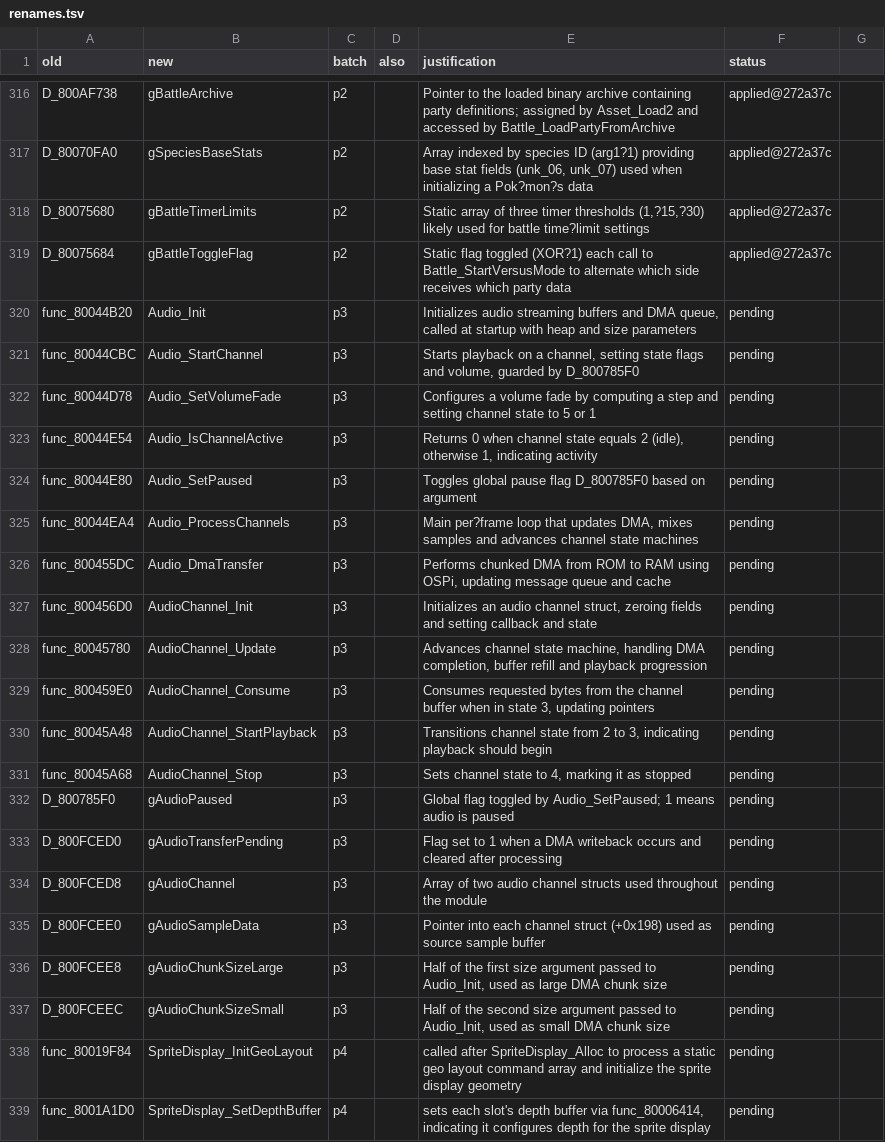
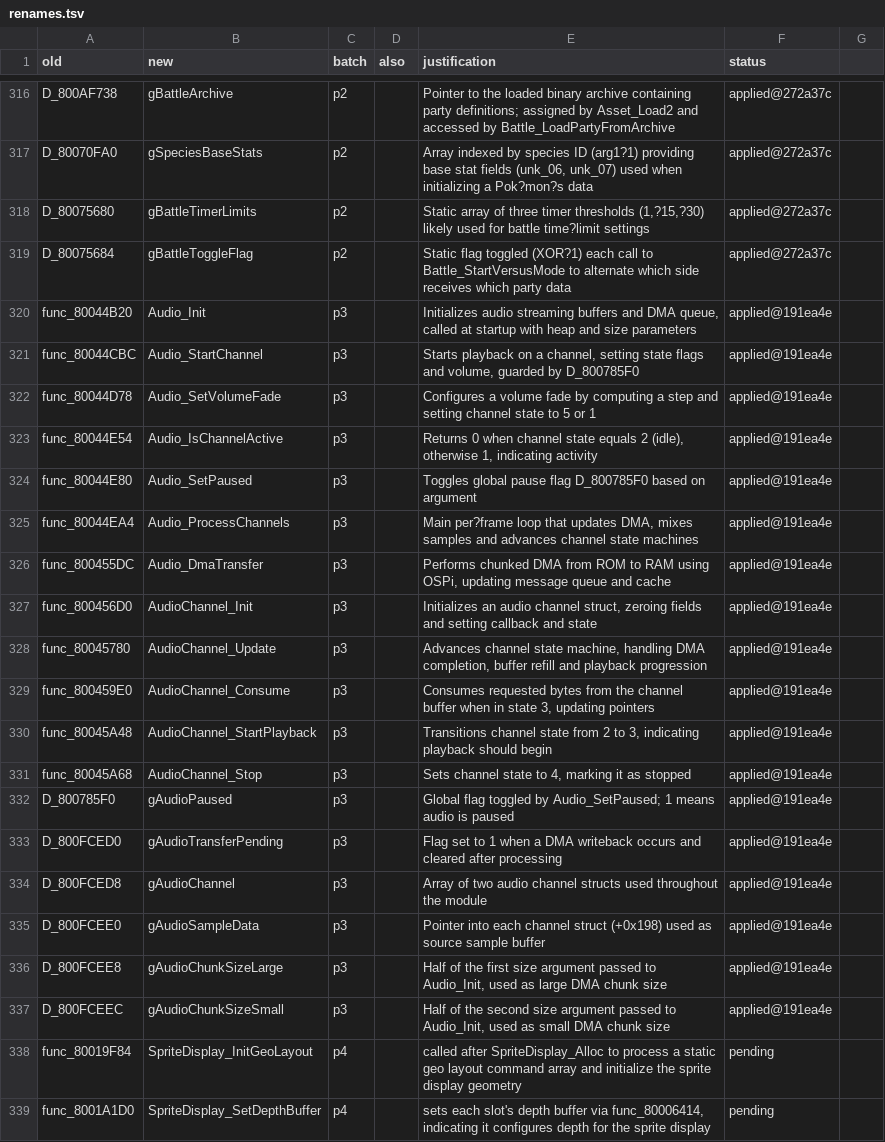
Before and after one commit to ransomts/pokestadium, a TSV file: matching_notes/renames.tsv, drawn as a sheet; only a part is shown, gaps mark what is left out.

Commit message:
rename: p3 (agent batch via gptoss-120b)

```diff
--- a/matching_notes/renames.tsv
+++ b/matching_notes/renames.tsv
@@ -319,20 +319,20 @@ D_80075680	gBattleTimerLimits	p2		Static array of three timer thresholds (1,?15,
 D_80075684	gBattleToggleFlag	p2		Static flag toggled (XOR?1) each call to Battle_StartVersusMode to alternate which side receives which party data	applied@272a37c
-func_80044B20	Audio_Init	p3		Initializes audio streaming buffers and DMA queue, called at startup with heap and size parameters	pending
-func_80044CBC	Audio_StartChannel	p3		Starts playback on a channel, setting state flags and volume, guarded by D_800785F0	pending
-func_80044D78	Audio_SetVolumeFade	p3		Configures a volume fade by computing a step and setting channel state to 5 or 1	pending
-func_80044E54	Audio_IsChannelActive	p3		Returns 0 when channel state equals 2 (idle), otherwise 1, indicating activity	pending
-func_80044E80	Audio_SetPaused	p3		Toggles global pause flag D_800785F0 based on argument	pending
-func_80044EA4	Audio_ProcessChannels	p3		Main per?frame loop that updates DMA, mixes samples and advances channel state machines	pending
-func_800455DC	Audio_DmaTransfer	p3		Performs chunked DMA from ROM to RAM using OSPi, updating message queue and cache	pending
-func_800456D0	AudioChannel_Init	p3		Initializes an audio channel struct, zeroing fields and setting callback and state	pending
-func_80045780	AudioChannel_Update	p3		Advances channel state machine, handling DMA completion, buffer refill and playback progression	pending
-func_800459E0	AudioChannel_Consume	p3		Consumes requested bytes from the channel buffer when in state 3, updating pointers	pending
-func_80045A48	AudioChannel_StartPlayback	p3		Transitions channel state from 2 to 3, indicating playback should begin	pending
-func_80045A68	AudioChannel_Stop	p3		Sets channel state to 4, marking it as stopped	pending
-D_800785F0	gAudioPaused	p3		Global flag toggled by Audio_SetPaused; 1 means audio is paused	pending
-D_800FCED0	gAudioTransferPending	p3		Flag set to 1 when a DMA writeback occurs and cleared after processing	pending
-D_800FCED8	gAudioChannel	p3		Array of two audio channel structs used throughout the module	pending
-D_800FCEE0	gAudioSampleData	p3		Pointer into each channel struct (+0x198) used as source sample buffer	pending
-D_800FCEE8	gAudioChunkSizeLarge	p3		Half of the first size argument passed to Audio_Init, used as large DMA chunk size	pending
-D_800FCEEC	gAudioChunkSizeSmall	p3		Half of the second size argument passed to Audio_Init, used as small DMA chunk size	pending
+func_80044B20	Audio_Init	p3		Initializes audio streaming buffers and DMA queue, called at startup with heap and size parameters	applied@191ea4e
+func_80044CBC	Audio_StartChannel	p3		Starts playback on a channel, setting state flags and volume, guarded by D_800785F0	applied@191ea4e
+func_80044D78	Audio_SetVolumeFade	p3		Configures a volume fade by computing a step and setting channel state to 5 or 1	applied@191ea4e
+func_80044E54	Audio_IsChannelActive	p3		Returns 0 when channel state equals 2 (idle), otherwise 1, indicating activity	applied@191ea4e
+func_80044E80	Audio_SetPaused	p3		Toggles global pause flag D_800785F0 based on argument	applied@191ea4e
+func_80044EA4	Audio_ProcessChannels	p3		Main per?frame loop that updates DMA, mixes samples and advances channel state machines	applied@191ea4e
+func_800455DC	Audio_DmaTransfer	p3		Performs chunked DMA from ROM to RAM using OSPi, updating message queue and cache	applied@191ea4e
+func_800456D0	AudioChannel_Init	p3		Initializes an audio channel struct, zeroing fields and setting callback and state	applied@191ea4e
+func_80045780	AudioChannel_Update	p3		Advances channel state machine, handling DMA completion, buffer refill and playback progression	applied@191ea4e
+func_800459E0	AudioChannel_Consume	p3		Consumes requested bytes from the channel buffer when in state 3, updating pointers	applied@191ea4e
+func_80045A48	AudioChannel_StartPlayback	p3		Transitions channel state from 2 to 3, indicating playback should begin	applied@191ea4e
+func_80045A68	AudioChannel_Stop	p3		Sets channel state to 4, marking it as stopped	applied@191ea4e
+D_800785F0	gAudioPaused	p3		Global flag toggled by Audio_SetPaused; 1 means audio is paused	applied@191ea4e
+D_800FCED0	gAudioTransferPending	p3		Flag set to 1 when a DMA writeback occurs and cleared after processing	applied@191ea4e
+D_800FCED8	gAudioChannel	p3		Array of two audio channel structs used throughout the module	applied@191ea4e
+D_800FCEE0	gAudioSampleData	p3		Pointer into each channel struct (+0x198) used as source sample buffer	applied@191ea4e
+D_800FCEE8	gAudioChunkSizeLarge	p3		Half of the first size argument passed to Audio_Init, used as large DMA chunk size	applied@191ea4e
+D_800FCEEC	gAudioChunkSizeSmall	p3		Half of the second size argument passed to Audio_Init, used as small DMA chunk size	applied@191ea4e
 func_80019F84	SpriteDisplay_InitGeoLayout	p4		called after SpriteDisplay_Alloc to process a static geo layout command array and initialize the sprite display geometry	pending
```
Also changed, not shown: 10 other files.
